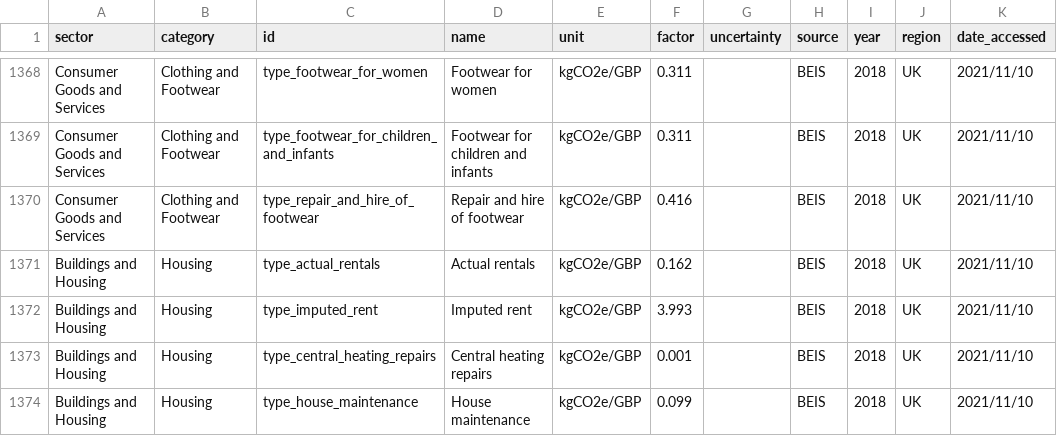
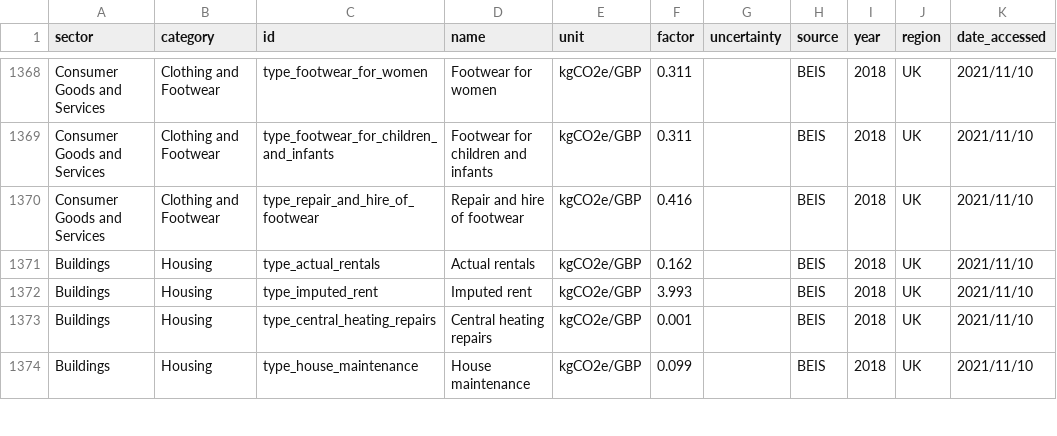
Before and after one commit to climatiq/Open-Emission-Factors-DB, a CSV file: OpenEmissionFactorsDB.csv, drawn as a sheet; only a part is shown, gaps mark what is left out; the diff covers the shown part only; the diff names each change by its address in the sheet, - before the commit and + after, or states it on an @@ line.

Commit message:
after comments

```diff
--- a/OpenEmissionFactorsDB.csv
+++ b/OpenEmissionFactorsDB.csv
-A1371:A1374 (sector): Buildings and Housing
+A1371:A1374 (sector): Buildings
```
Also changed, not shown: 27 edited cells elsewhere in this file.
